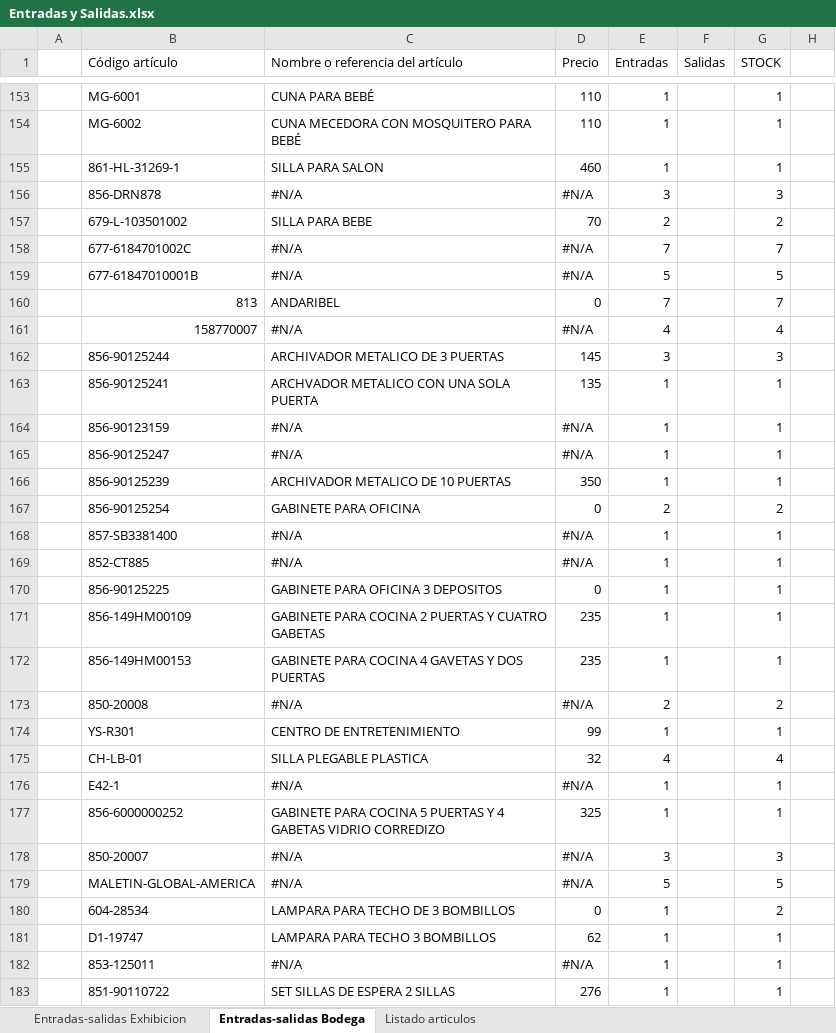
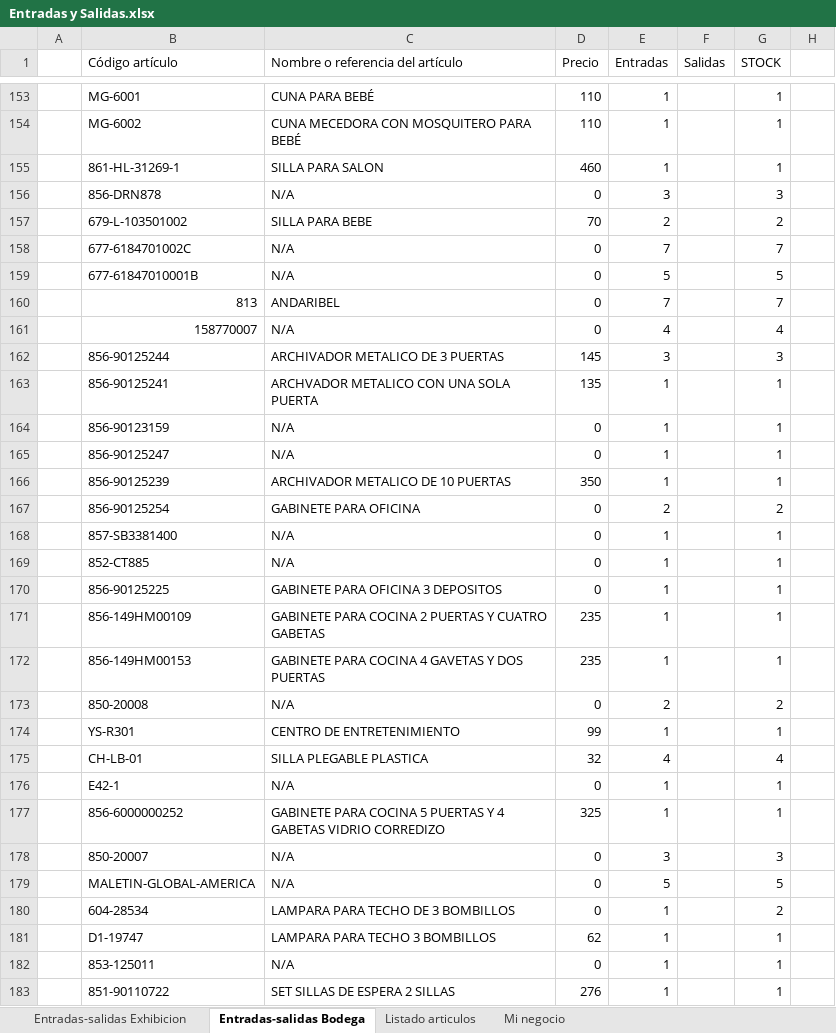
Before and after one commit to ajsilesleiva/MH, an Excel workbook: Entradas y Salidas.xlsx, sheet Entradas-salidas Bodega, drawn as a sheet; only a part is shown, gaps mark what is left out; values as stored, in another font and other column widths than the file's, no cell formats; conditional formats not drawn; the diff covers the shown part only; the diff names each change by its address in the sheet, - before the commit and + after, or states it on an @@ line.

```diff
--- a/Entradas y Salidas.xlsx (sheet Entradas-salidas Bodega)
+++ b/Entradas y Salidas.xlsx (sheet Entradas-salidas Bodega)
+sheet tab: Mi negocio
-C156 (Nombre o referencia del artículo): #N/A
+C156 (Nombre o referencia del artículo): N/A
-D156 (Precio): #N/A
+D156 (Precio): 0
-C158:C159 (Nombre o referencia del artículo): #N/A
+C158:C159 (Nombre o referencia del artículo): N/A
-D158:D159 (Precio): #N/A
+D158:D159 (Precio): 0
-C161 (Nombre o referencia del artículo): #N/A
+C161 (Nombre o referencia del artículo): N/A
-D161 (Precio): #N/A
+D161 (Precio): 0
-C164:C165 (Nombre o referencia del artículo): #N/A
+C164:C165 (Nombre o referencia del artículo): N/A
-D164:D165 (Precio): #N/A
+D164:D165 (Precio): 0
-C168:C169 (Nombre o referencia del artículo): #N/A
+C168:C169 (Nombre o referencia del artículo): N/A
-D168:D169 (Precio): #N/A
+D168:D169 (Precio): 0
-C173 (Nombre o referencia del artículo): #N/A
+C173 (Nombre o referencia del artículo): N/A
-D173 (Precio): #N/A
+D173 (Precio): 0
-C176 (Nombre o referencia del artículo): #N/A
+C176 (Nombre o referencia del artículo): N/A
-D176 (Precio): #N/A
+D176 (Precio): 0
-C178:C179 (Nombre o referencia del artículo): #N/A
+C178:C179 (Nombre o referencia del artículo): N/A
-D178:D179 (Precio): #N/A
+D178:D179 (Precio): 0
-C182 (Nombre o referencia del artículo): #N/A
+C182 (Nombre o referencia del artículo): N/A
-D182 (Precio): #N/A
+D182 (Precio): 0
```
Also changed, not shown: 2 added rows, 2 removed rows and 325 edited cells elsewhere in this sheet, sheet Listado articulos, sheet Entradas-salidas Exhibicion, cell formats, formulas that keep their value.
